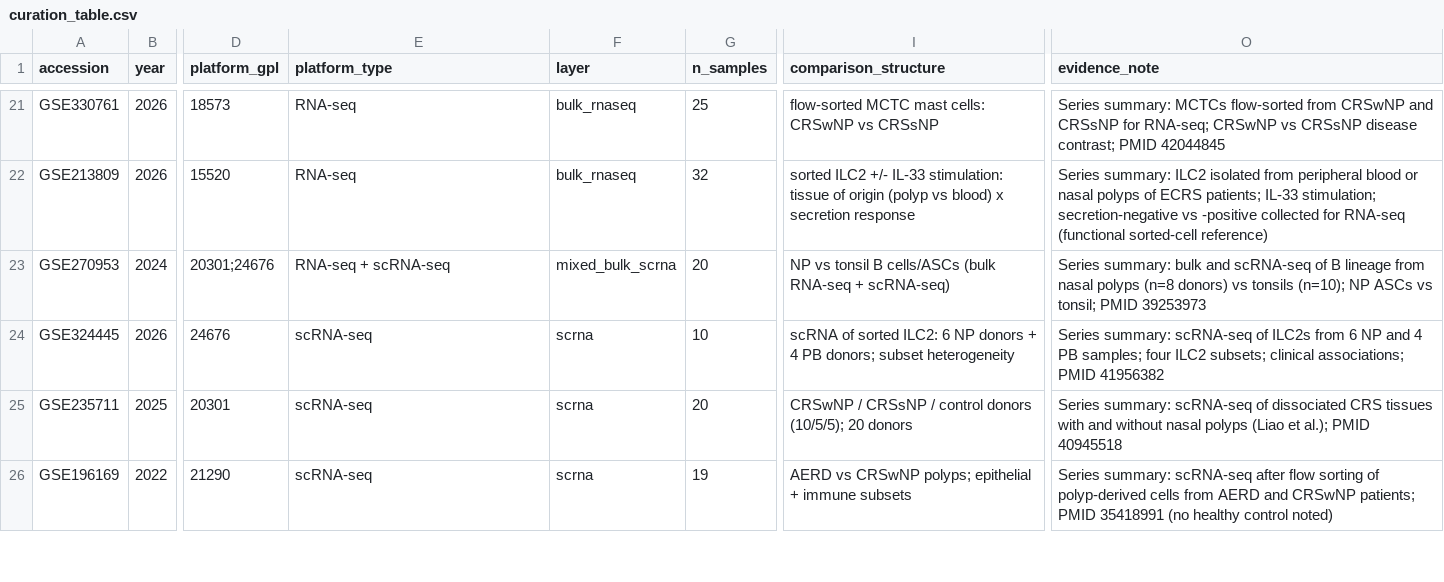
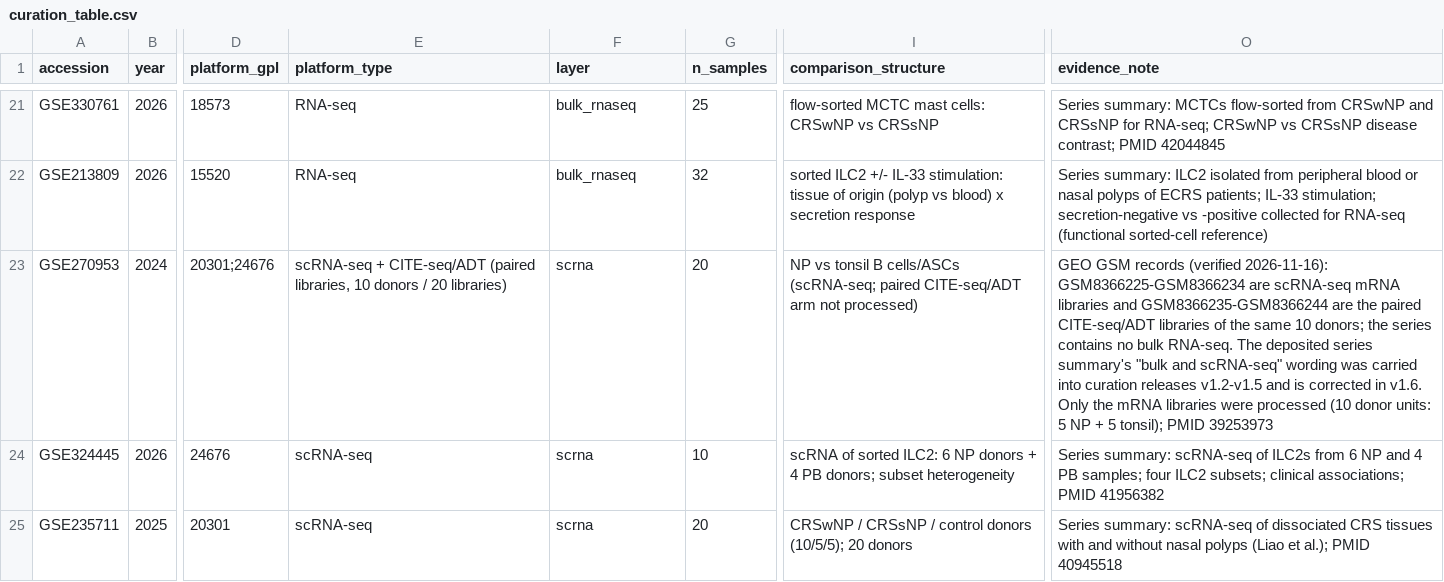
Before and after one commit to polypatlas/polypatlas, a CSV file: data/curation_table.csv, drawn as a sheet; only a part is shown, gaps mark what is left out; the shorter side is filled out with more unchanged rows; the diff names each change by its address in the sheet, - before the commit and + after, or states it on an @@ line.

Commit message:
Release v1.6: audit re-adjudication (BH correction, proposition stratification), strict whole-tissue sensitivity, normalised CellChat re-run, extended meta fields (tau2/PI/LOO) on gene pages, DiD on treatment page, corrected Methods low-power list, analysis code release (analysis/, MIT)

```diff
--- a/data/curation_table.csv
+++ b/data/curation_table.csv
-E23 (platform_type): RNA-seq + scRNA-seq
+E23 (platform_type): scRNA-seq + CITE-seq/ADT (paired libraries, 10 donors / 20 libraries)
-F23 (layer): mixed_bulk_scrna
+F23 (layer): scrna
-I23 (comparison_structure): …B cells/ASCs (bulk RNA-seq + scRNA-seq)
+I23 (comparison_structure): …B cells/ASCs (scRNA-seq; paired CITE-seq/ADT arm not processed)
-O23 (evidence_note): Series summary: bulk and scRNA-seq of B lineage from nasal polyps (n=8 donors) vs tonsils (n=10); NP ASCs vs tonsil; PMID 39253973
+O23 (evidence_note): GEO GSM records (verified 2026-11-16): GSM8366225-GSM8366234 are scRNA-seq mRNA libraries and GSM8366235-GSM8366244 are the paired CITE-seq/ADT libraries of the same 10 donors; the series contains no bulk RNA-seq. The deposited series summary's "bulk and scRNA-seq" wording was carried into curation releases v1.2-v1.5 and is corrected in v1.6. Only the mRNA libraries were processed (10 donor units: 5 NP + 5 tonsil); PMID 39253973
```
Also changed, not shown: data/literature_support.csv, 20 other files.
